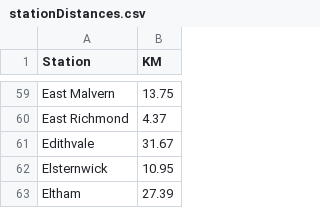
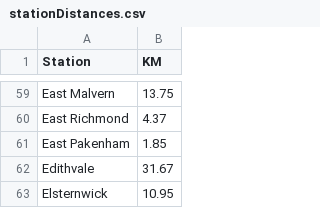
Before and after one commit to minirobinbin/TrackPulse-Vic, a CSV file: utils/trainlogger/stationDistances.csv (was utils/stationDistances.csv), drawn as a sheet; only a part is shown, gaps mark what is left out; the shorter side is filled out with more unchanged rows; the diff names each change by its address in the sheet, - before the commit and + after, or states it on an @@ line.

Commit message:
total distance thing

```diff
--- a/utils/stationDistances.csv
+++ b/utils/trainlogger/stationDistances.csv
+row 61: East Pakenham | 1.85
```
Also changed, not shown: 4 other files.
